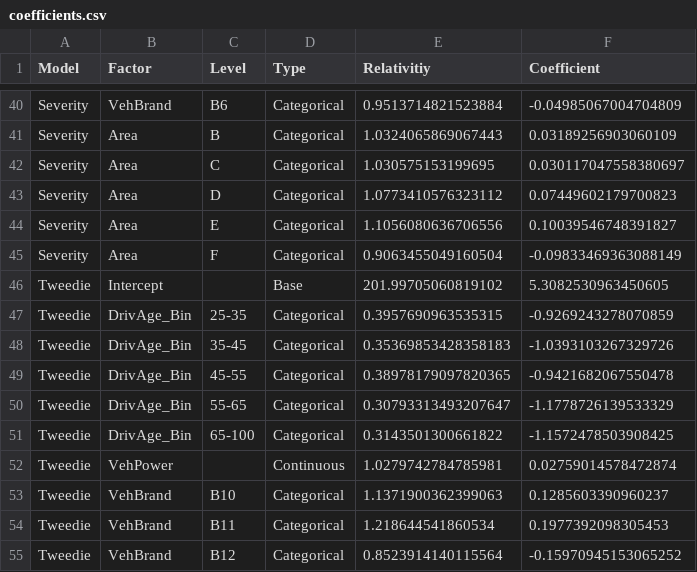
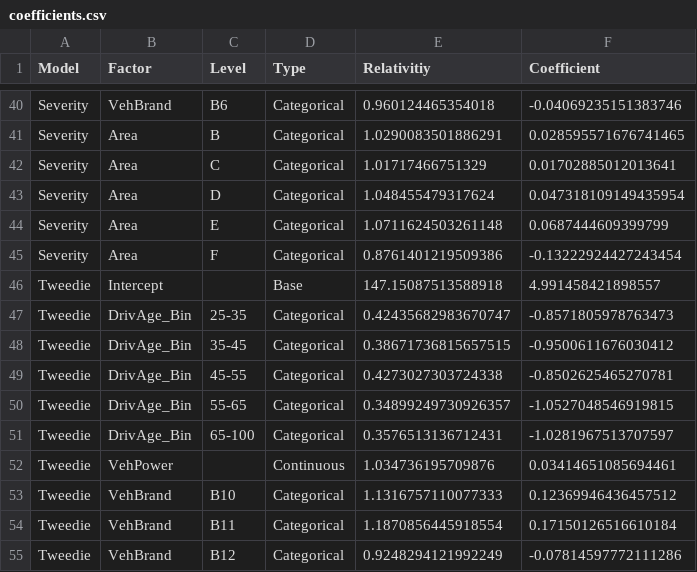
Before and after one commit to GiladMi/freMTPL2, a CSV file: reporting/outputs/coefficients.csv, drawn as a sheet; only a part is shown, gaps mark what is left out; the diff covers the shown part only; the diff names each change by its address in the sheet, - before the commit and + after, or states it on an @@ line.

```diff
--- a/reporting/outputs/coefficients.csv
+++ b/reporting/outputs/coefficients.csv
-E40 (Relativitiy): 0.9513714821523884
+E40 (Relativitiy): 0.960124465354018
-F40 (Coefficient): -0.04985067004704809
+F40 (Coefficient): -0.04069235151383746
-E41 (Relativitiy): 1.0324065869067443
+E41 (Relativitiy): 1.0290083501886291
-F41 (Coefficient): 0.03189256903060109
+F41 (Coefficient): 0.028595571676741465
-E42 (Relativitiy): 1.030575153199695
+E42 (Relativitiy): 1.01717466751329
-F42 (Coefficient): 0.030117047558380697
+F42 (Coefficient): 0.01702885012013641
-E43 (Relativitiy): 1.0773410576323112
+E43 (Relativitiy): 1.048455479317624
-F43 (Coefficient): 0.07449602179700823
+F43 (Coefficient): 0.047318109149435954
-E44 (Relativitiy): 1.1056080636706556
+E44 (Relativitiy): 1.0711624503261148
-F44 (Coefficient): 0.10039546748391827
+F44 (Coefficient): 0.0687444609399799
-E45 (Relativitiy): 0.9063455049160504
+E45 (Relativitiy): 0.8761401219509386
-F45 (Coefficient): -0.09833469363088149
+F45 (Coefficient): -0.13222924427243454
-E46 (Relativitiy): 201.99705060819102
+E46 (Relativitiy): 147.15087513588918
-F46 (Coefficient): 5.3082530963450605
+F46 (Coefficient): 4.991458421898557
-E47 (Relativitiy): 0.3957690963535315
+E47 (Relativitiy): 0.42435682983670747
-F47 (Coefficient): -0.9269243278070859
+F47 (Coefficient): -0.8571805978763473
-E48 (Relativitiy): 0.35369853428358183
+E48 (Relativitiy): 0.38671736815657515
-F48 (Coefficient): -1.0393103267329726
+F48 (Coefficient): -0.9500611676030412
-E49 (Relativitiy): 0.38978179097820365
+E49 (Relativitiy): 0.4273027303724338
-F49 (Coefficient): -0.9421682067550478
+F49 (Coefficient): -0.8502625465270781
-E50 (Relativitiy): 0.30793313493207647
+E50 (Relativitiy): 0.34899249730926357
-F50 (Coefficient): -1.1778726139533329
+F50 (Coefficient): -1.0527048546919815
-E51 (Relativitiy): 0.3143501300661822
+E51 (Relativitiy): 0.3576513136712431
-F51 (Coefficient): -1.1572478503908425
+F51 (Coefficient): -1.0281967513707597
-E52 (Relativitiy): 1.0279742784785981
+E52 (Relativitiy): 1.034736195709876
-F52 (Coefficient): 0.02759014578472874
+F52 (Coefficient): 0.03414651085694461
-E53 (Relativitiy): 1.1371900362399063
+E53 (Relativitiy): 1.1316757110077333
-F53 (Coefficient): 0.1285603390960237
+F53 (Coefficient): 0.12369946436457512
-E54 (Relativitiy): 1.218644541860534
+E54 (Relativitiy): 1.1870856445918554
-F54 (Coefficient): 0.1977392098305453
+F54 (Coefficient): 0.17150126516610184
-E55 (Relativitiy): 0.8523914140115564
+E55 (Relativitiy): 0.9248294121992249
-F55 (Coefficient): -0.15970945153065252
+F55 (Coefficient): -0.07814597772111286
```
Also changed, not shown: 56 edited cells elsewhere in this file, 5 other files.
